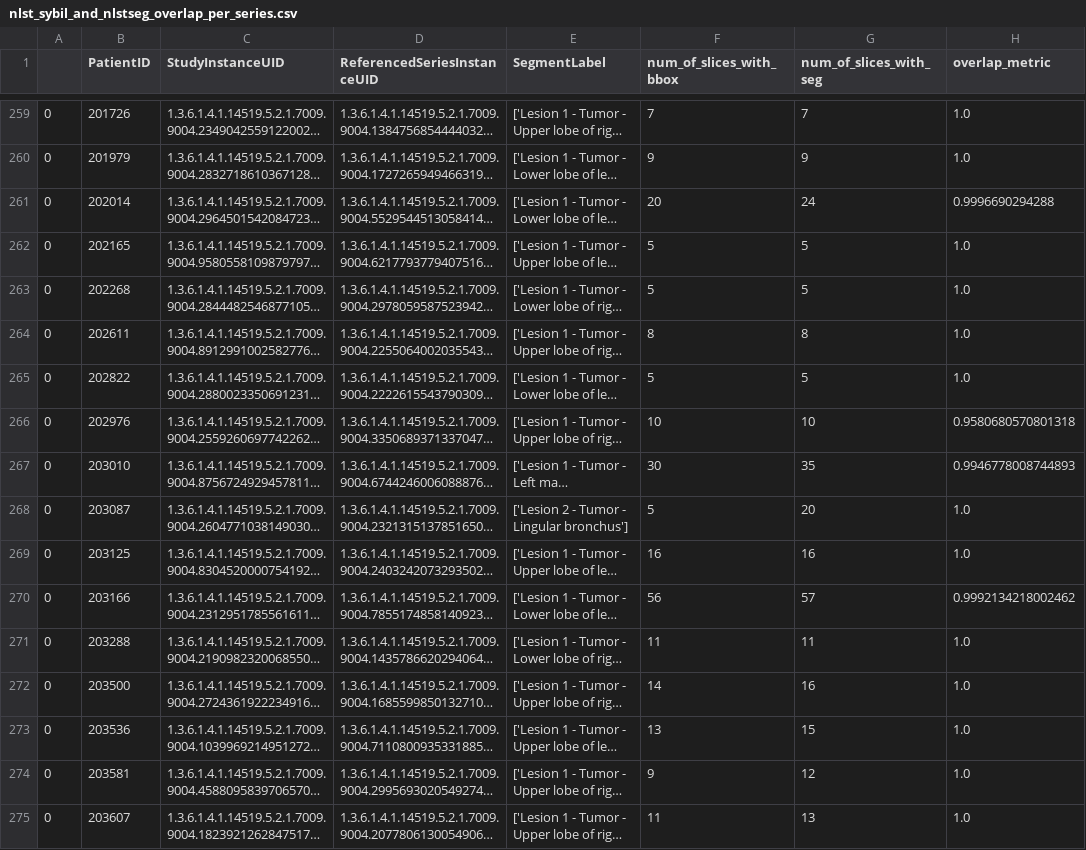
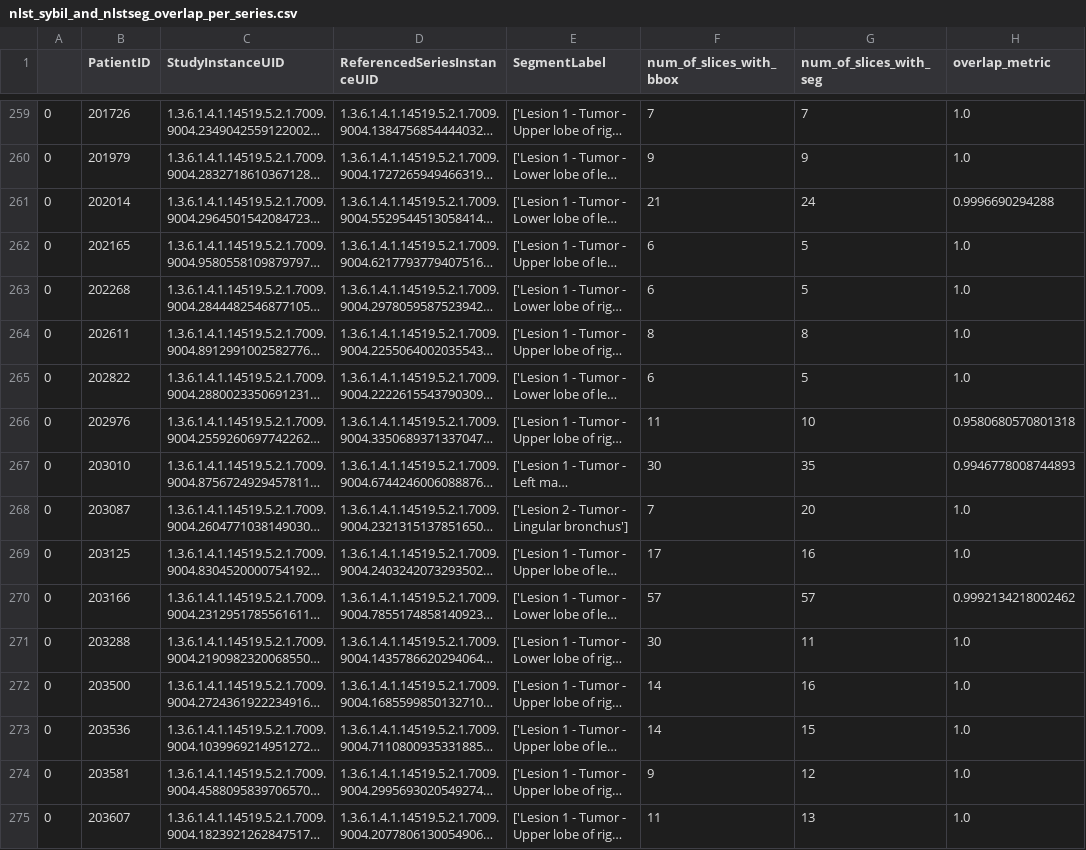
Before and after one commit to ImagingDataCommons/idc-nlst-plus, a CSV file: TechnicalValidation/consistencyChecks/nlst_sybil_and_nlstseg_overlap_per_series.csv, drawn as a sheet; only a part is shown, gaps mark what is left out; long unchanged cells end in …; the diff covers the shown part only; the diff names each change by its address in the sheet, - before the commit and + after, or states it on an @@ line.

Commit message:
BUG: updated the csv with latest bbox and seg metrics

```diff
--- a/TechnicalValidation/consistencyChecks/nlst_sybil_and_nlstseg_overlap_per_series.csv
+++ b/TechnicalValidation/consistencyChecks/nlst_sybil_and_nlstseg_overlap_per_series.csv
-F261 (num_of_slices_with_bbox): 20
+F261 (num_of_slices_with_bbox): 21
-F262:F263 (num_of_slices_with_bbox): 5
+F262:F263 (num_of_slices_with_bbox): 6
-F265 (num_of_slices_with_bbox): 5
+F265 (num_of_slices_with_bbox): 6
-F266 (num_of_slices_with_bbox): 10
+F266 (num_of_slices_with_bbox): 11
-F268 (num_of_slices_with_bbox): 5
+F268 (num_of_slices_with_bbox): 7
-F269 (num_of_slices_with_bbox): 16
+F269 (num_of_slices_with_bbox): 17
-F270 (num_of_slices_with_bbox): 56
+F270 (num_of_slices_with_bbox): 57
-F271 (num_of_slices_with_bbox): 11
+F271 (num_of_slices_with_bbox): 30
-F273 (num_of_slices_with_bbox): 13
+F273 (num_of_slices_with_bbox): 14
```
Also changed, not shown: 152 edited cells elsewhere in this file.
